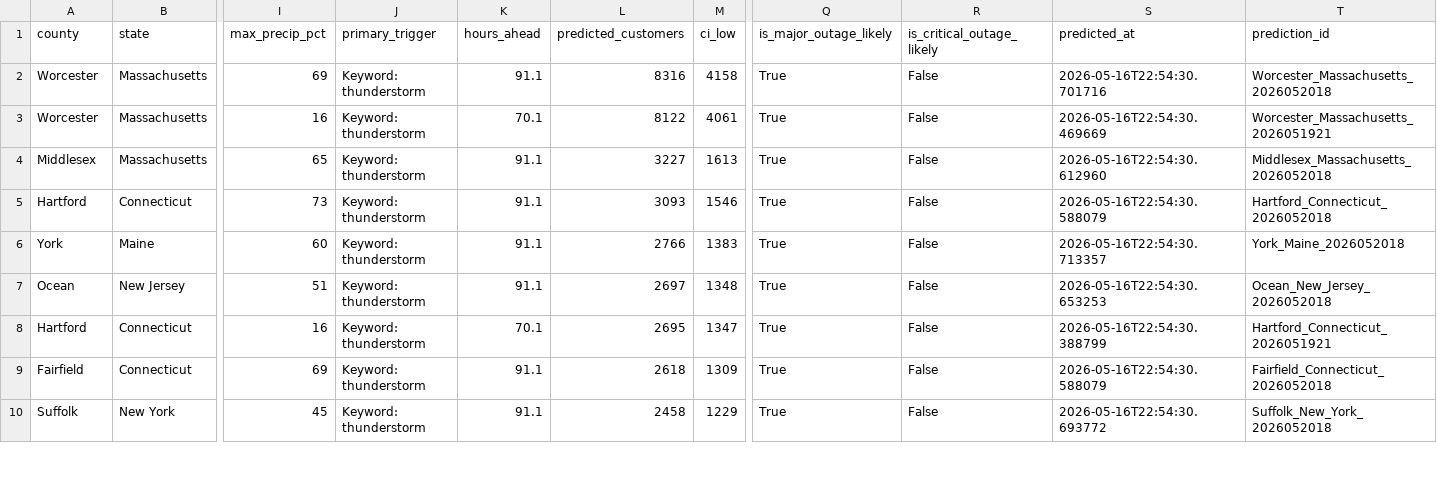
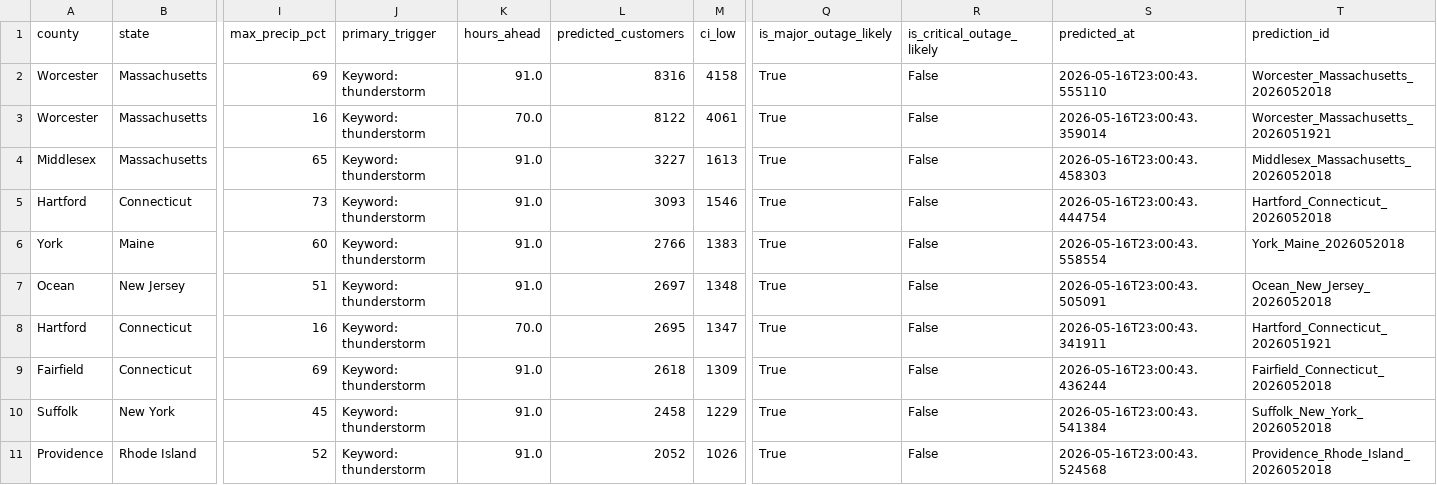
Before and after one commit to Jay9074/gridwatch, a CSV file: data/stormwatch/predictions/active_predictions.csv, drawn as a sheet; only a part is shown, gaps mark what is left out; rows hold the shown columns only; the diff covers the shown part only; the diff names each change by its address in the sheet, - before the commit and + after, or states it on an @@ line.

```diff
--- a/data/stormwatch/predictions/active_predictions.csv
+++ b/data/stormwatch/predictions/active_predictions.csv
-K2 (hours_ahead): 91.1
+K2 (hours_ahead): 91.0
-S2 (predicted_at): 2026-05-16T22:54:30.701716
+S2 (predicted_at): 2026-05-16T23:00:43.555110
-K3 (hours_ahead): 70.1
+K3 (hours_ahead): 70.0
-S3 (predicted_at): 2026-05-16T22:54:30.469669
+S3 (predicted_at): 2026-05-16T23:00:43.359014
-K4:K7 (hours_ahead): 91.1
+K4:K7 (hours_ahead): 91.0
-S4 (predicted_at): 2026-05-16T22:54:30.612960
+S4 (predicted_at): 2026-05-16T23:00:43.458303
-S5 (predicted_at): 2026-05-16T22:54:30.588079
+S5 (predicted_at): 2026-05-16T23:00:43.444754
-S6 (predicted_at): 2026-05-16T22:54:30.713357
+S6 (predicted_at): 2026-05-16T23:00:43.558554
-S7 (predicted_at): 2026-05-16T22:54:30.653253
+S7 (predicted_at): 2026-05-16T23:00:43.505091
-K8 (hours_ahead): 70.1
+K8 (hours_ahead): 70.0
-S8 (predicted_at): 2026-05-16T22:54:30.388799
+S8 (predicted_at): 2026-05-16T23:00:43.341911
-K9:K10 (hours_ahead): 91.1
+K9:K10 (hours_ahead): 91.0
-S9 (predicted_at): 2026-05-16T22:54:30.588079
+S9 (predicted_at): 2026-05-16T23:00:43.436244
-S10 (predicted_at): 2026-05-16T22:54:30.693772
+S10 (predicted_at): 2026-05-16T23:00:43.541384
+row 11: Providence | Rhode Island | 52 | Keyword: thunderstorm | 91.0 | 2052 | 1026 | True | False | 2026-05-16T23:00:43.524568 | Providence_Rhode_Island_2026052018
```
Also changed, not shown: 74 edited cells elsewhere in this file, data/stormwatch/predictions/prediction_log.csv, data/stormwatch/storms/active_storms.csv, 1 other file.
